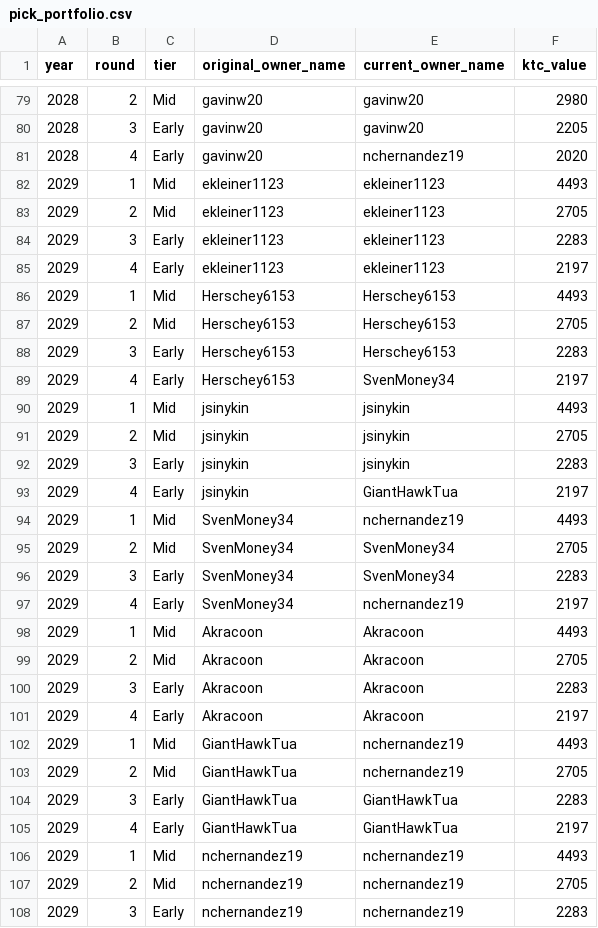
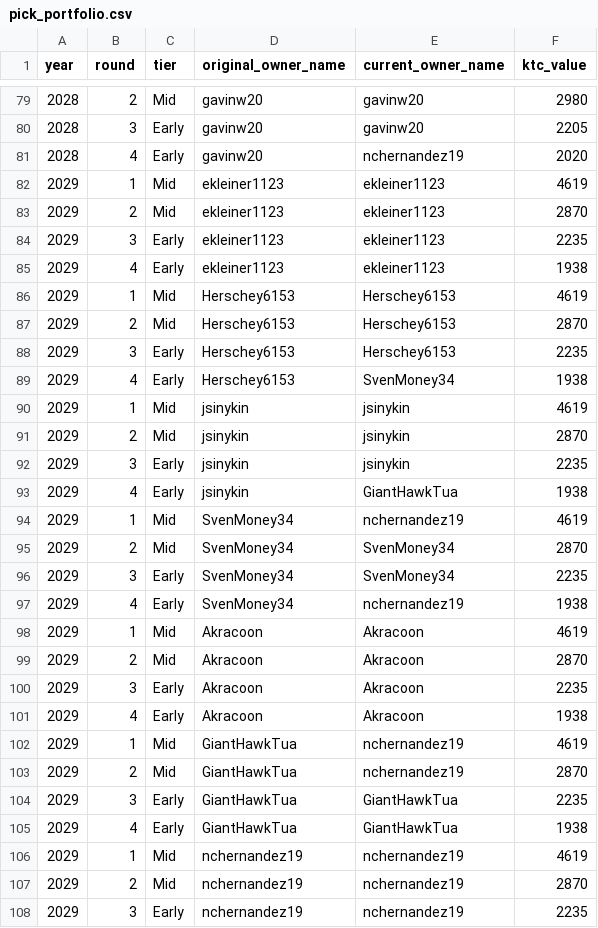
Before and after one commit to evanee1123/wilsons-moms-house, a CSV file: notebooks/tableau_exports/pick_portfolio.csv, drawn as a sheet; only a part is shown, gaps mark what is left out; the diff covers the shown part only.

```diff
--- a/notebooks/tableau_exports/pick_portfolio.csv
+++ b/notebooks/tableau_exports/pick_portfolio.csv
@@ -81,28 +81,28 @@ year,round,tier,original_owner_name,current_owner_name,ktc_value
 2028,4,Early,gavinw20,nchernandez19,2020
-2029,1,Mid,ekleiner1123,ekleiner1123,4493
-2029,2,Mid,ekleiner1123,ekleiner1123,2705
-2029,3,Early,ekleiner1123,ekleiner1123,2283
-2029,4,Early,ekleiner1123,ekleiner1123,2197
-2029,1,Mid,Herschey6153,Herschey6153,4493
-2029,2,Mid,Herschey6153,Herschey6153,2705
-2029,3,Early,Herschey6153,Herschey6153,2283
-2029,4,Early,Herschey6153,SvenMoney34,2197
-2029,1,Mid,jsinykin,jsinykin,4493
-2029,2,Mid,jsinykin,jsinykin,2705
-2029,3,Early,jsinykin,jsinykin,2283
-2029,4,Early,jsinykin,GiantHawkTua,2197
-2029,1,Mid,SvenMoney34,nchernandez19,4493
-2029,2,Mid,SvenMoney34,SvenMoney34,2705
-2029,3,Early,SvenMoney34,SvenMoney34,2283
-2029,4,Early,SvenMoney34,nchernandez19,2197
-2029,1,Mid,Akracoon,Akracoon,4493
-2029,2,Mid,Akracoon,Akracoon,2705
-2029,3,Early,Akracoon,Akracoon,2283
-2029,4,Early,Akracoon,Akracoon,2197
-2029,1,Mid,GiantHawkTua,nchernandez19,4493
-2029,2,Mid,GiantHawkTua,nchernandez19,2705
-2029,3,Early,GiantHawkTua,GiantHawkTua,2283
-2029,4,Early,GiantHawkTua,GiantHawkTua,2197
-2029,1,Mid,nchernandez19,nchernandez19,4493
-2029,2,Mid,nchernandez19,nchernandez19,2705
-2029,3,Early,nchernandez19,nchernandez19,2283
+2029,1,Mid,ekleiner1123,ekleiner1123,4619
+2029,2,Mid,ekleiner1123,ekleiner1123,2870
+2029,3,Early,ekleiner1123,ekleiner1123,2235
+2029,4,Early,ekleiner1123,ekleiner1123,1938
+2029,1,Mid,Herschey6153,Herschey6153,4619
+2029,2,Mid,Herschey6153,Herschey6153,2870
+2029,3,Early,Herschey6153,Herschey6153,2235
+2029,4,Early,Herschey6153,SvenMoney34,1938
+2029,1,Mid,jsinykin,jsinykin,4619
+2029,2,Mid,jsinykin,jsinykin,2870
+2029,3,Early,jsinykin,jsinykin,2235
+2029,4,Early,jsinykin,GiantHawkTua,1938
+2029,1,Mid,SvenMoney34,nchernandez19,4619
+2029,2,Mid,SvenMoney34,SvenMoney34,2870
+2029,3,Early,SvenMoney34,SvenMoney34,2235
+2029,4,Early,SvenMoney34,nchernandez19,1938
+2029,1,Mid,Akracoon,Akracoon,4619
+2029,2,Mid,Akracoon,Akracoon,2870
+2029,3,Early,Akracoon,Akracoon,2235
+2029,4,Early,Akracoon,Akracoon,1938
+2029,1,Mid,GiantHawkTua,nchernandez19,4619
+2029,2,Mid,GiantHawkTua,nchernandez19,2870
+2029,3,Early,GiantHawkTua,GiantHawkTua,2235
+2029,4,Early,GiantHawkTua,GiantHawkTua,1938
+2029,1,Mid,nchernandez19,nchernandez19,4619
+2029,2,Mid,nchernandez19,nchernandez19,2870
+2029,3,Early,nchernandez19,nchernandez19,2235
```
Also changed, not shown: 33 edited cells elsewhere in this file, notebooks/tableau_exports/buy_targets.csv, notebooks/tableau_exports/ktc_rankings.csv, 15 other files.
